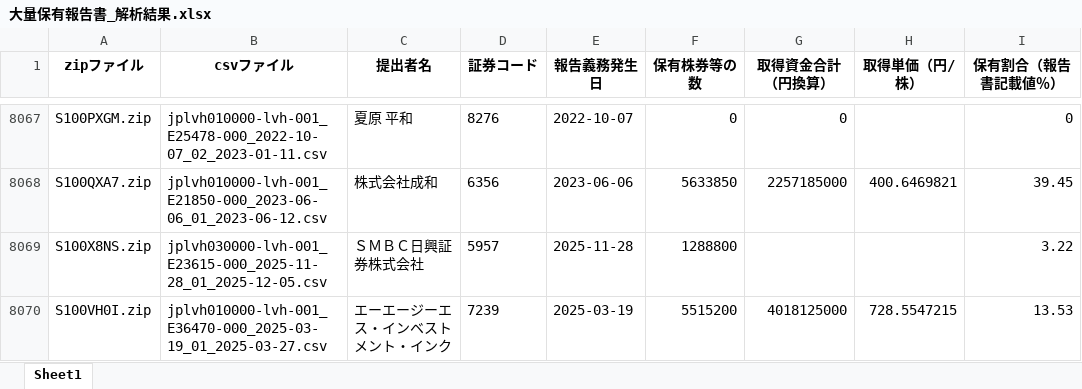
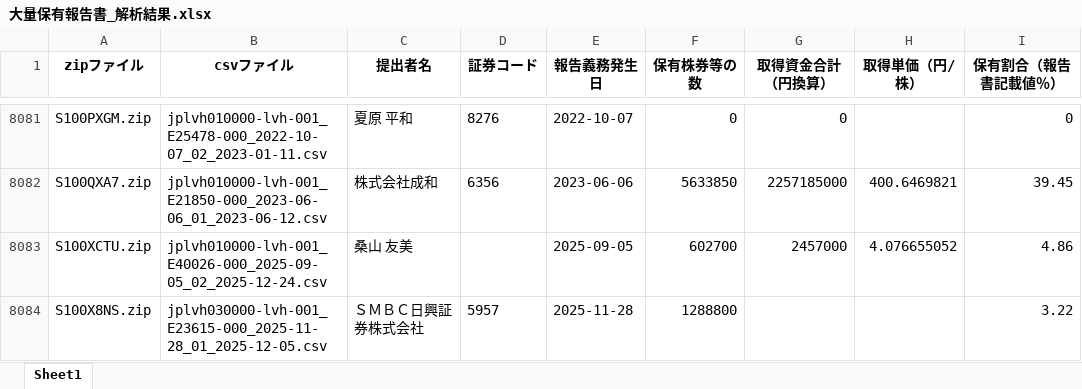
Before and after one commit to harubon1027-pixel/activist-results, an Excel workbook: docs/大量保有報告書_解析結果.xlsx, sheet Sheet1, drawn as a sheet; only a part is shown, gaps mark what is left out; the shorter side is filled out with more unchanged rows; values as stored, in another font and other column widths than the file's, no borders; the diff covers the shown part only; the diff names each change by its address in the sheet, - before the commit and + after, or states it on an @@ line.

```diff
--- a/docs/大量保有報告書_解析結果.xlsx (sheet Sheet1)
+++ b/docs/大量保有報告書_解析結果.xlsx (sheet Sheet1)
+row 8083: S100XCTU.zip | jplvh010000-lvh-001_E40026-000_2025-09-05_02_2025-12-24.csv | 桑山 友美 |  | 2025-09-05 | 602700 | 2457000 | 4.076655052 | 4.86
```
Also changed, not shown: 26 added rows elsewhere in this sheet, docs/アクティビスト銘柄_資産判定.xlsx, docs/アクティビスト銘柄一覧.xlsx.
